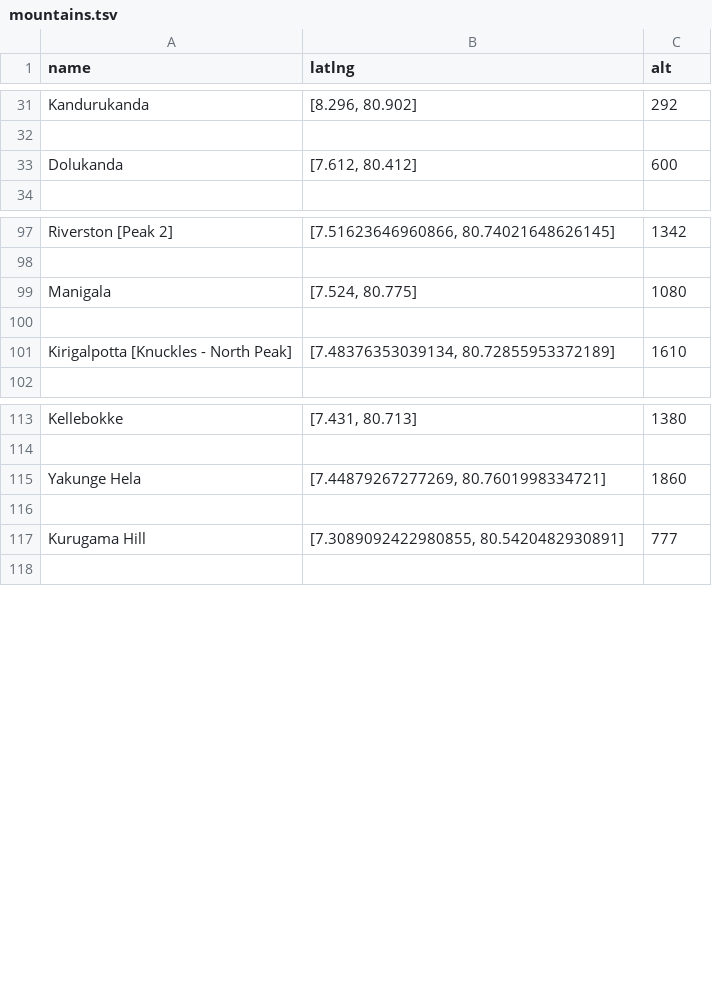
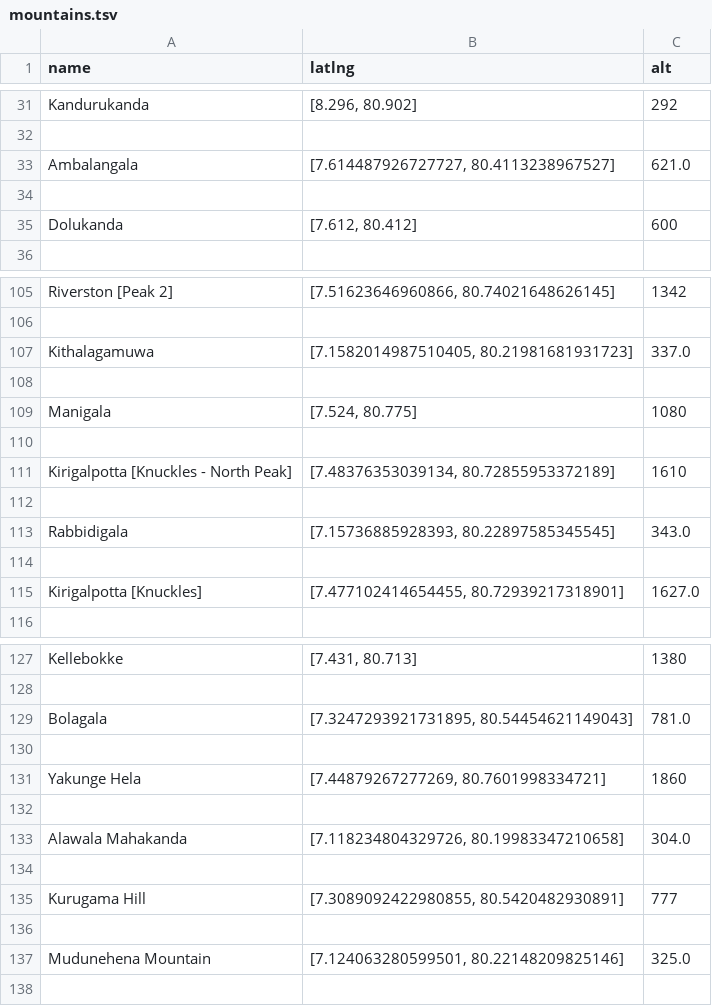
Before and after one commit to nuuuwan/geo_data_altitude, a TSV file: data/mountains.tsv, drawn as a sheet; only a part is shown, gaps mark what is left out; the diff covers the shown part only; the diff names each change by its address in the sheet, - before the commit and + after, or states it on an @@ line.

```diff
--- a/data/mountains.tsv
+++ b/data/mountains.tsv
+row 33: Ambalangala | [7.614487926727727, 80.4113238967527] | 621.0
+row 34: (empty)
+row 107: Kithalagamuwa | [7.1582014987510405, 80.21981681931723] | 337.0
+row 108: (empty)
+row 112: (empty)
+row 113: Rabbidigala | [7.15736885928393, 80.22897585345545] | 343.0
+row 114: (empty)
+row 115: Kirigalpotta [Knuckles] | [7.477102414654455, 80.72939217318901] | 1627.0
+row 129: Bolagala | [7.3247293921731895, 80.54454621149043] | 781.0
+row 130: (empty)
+row 133: Alawala Mahakanda | [7.118234804329726, 80.19983347210658] | 304.0
+row 134: (empty)
+row 136: (empty)
+row 137: Mudunehena Mountain | [7.124063280599501, 80.22148209825146] | 325.0
```
Also changed, not shown: 64 added rows elsewhere in this file, 11 other files.
